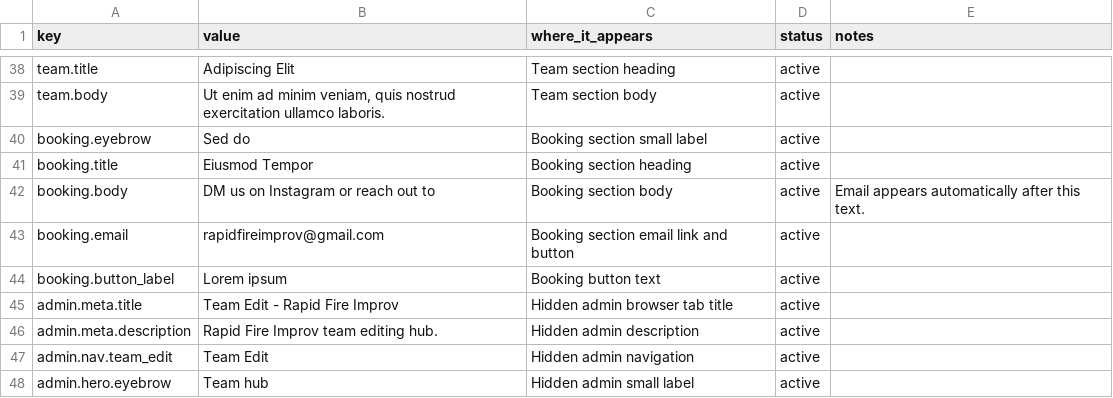
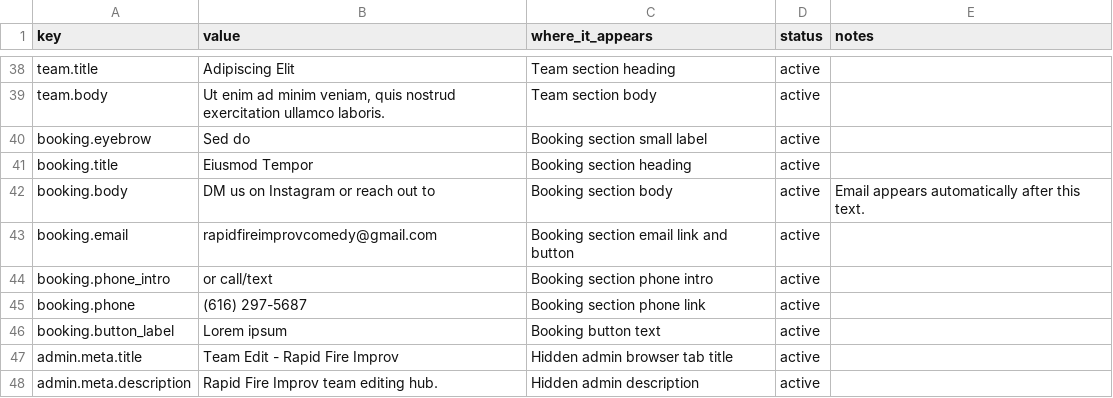
Before and after one commit to ianbrownianbrownianbrown/Rapid-Fire-Website, a CSV file: docs/content-template.csv, drawn as a sheet; only a part is shown, gaps mark what is left out; the shorter side is filled out with more unchanged rows.

Commit message:
Update booking contact details

```diff
--- a/docs/content-template.csv
+++ b/docs/content-template.csv
@@ -42,3 +42,5 @@ booking.title,Eiusmod Tempor,Booking section heading,active,
 booking.body,DM us on Instagram or reach out to,Booking section body,active,Email appears automatically after this text.
-booking.email,rapidfireimprov@gmail.com,Booking section email link and button,active,
+booking.email,rapidfireimprovcomedy@gmail.com,Booking section email link and button,active,
+booking.phone_intro,or call/text,Booking section phone intro,active,
+booking.phone,(616) 297-5687,Booking section phone link,active,
 booking.button_label,Lorem ipsum,Booking button text,active,
```
Also changed, not shown: 5 other files.
